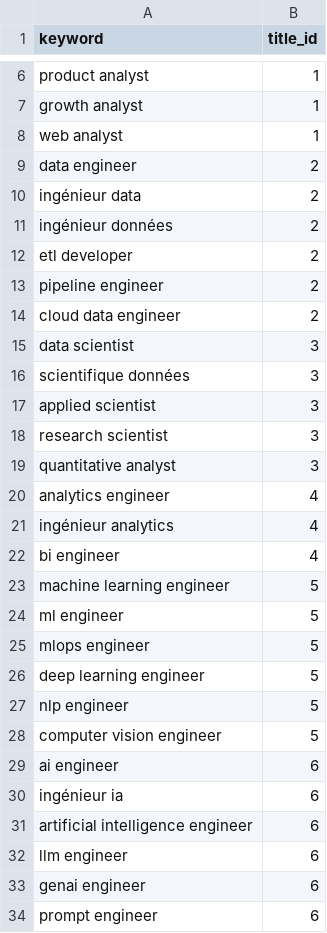
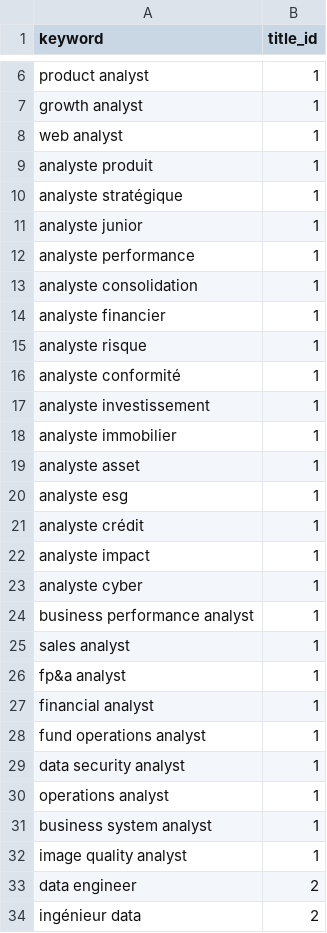
Before and after one commit to Camil444/data-job-analysis, a CSV file: dbt_project/seeds/seed_title_keywords.csv, drawn as a sheet; only a part is shown, gaps mark what is left out; the shorter side is filled out with more unchanged rows; the diff covers the shown part only; the diff names each change by its address in the sheet, - before the commit and + after, or states it on an @@ line.

Commit message:
feat: improve title matching (51%) and sector coverage (67%)
- Enrich seed_title_keywords from 52 to 129 keywords (consultant data, data science, manager data, power bi, etc.)
- Add seed_company_sector.csv: 190+ company-to-sector mappings as fallback when raw sector is missing
- Update fact_jobs.sql: cascade sector lookup (raw pattern first, then company name fallback)
- Remaining unmatched titles are confirmed out-of-scope (software eng, marketing, devops, etc.)

```diff
--- a/dbt_project/seeds/seed_title_keywords.csv
+++ b/dbt_project/seeds/seed_title_keywords.csv
+row 9: analyste produit | 1
+row 10: analyste stratégique | 1
+row 11: analyste junior | 1
+row 12: analyste performance | 1
+row 13: analyste consolidation | 1
+row 14: analyste financier | 1
+row 15: analyste risque | 1
+row 16: analyste conformité | 1
+row 17: analyste investissement | 1
+row 18: analyste immobilier | 1
+row 19: analyste asset | 1
+row 20: analyste esg | 1
+row 21: analyste crédit | 1
+row 22: analyste impact | 1
+row 23: analyste cyber | 1
+row 24: business performance analyst | 1
+row 25: sales analyst | 1
+row 26: fp&a analyst | 1
+row 27: financial analyst | 1
+row 28: fund operations analyst | 1
+row 29: data security analyst | 1
+row 30: operations analyst | 1
+row 31: business system analyst | 1
+row 32: image quality analyst | 1
```
Also changed, not shown: 53 added rows elsewhere in this file, 2 other files.
